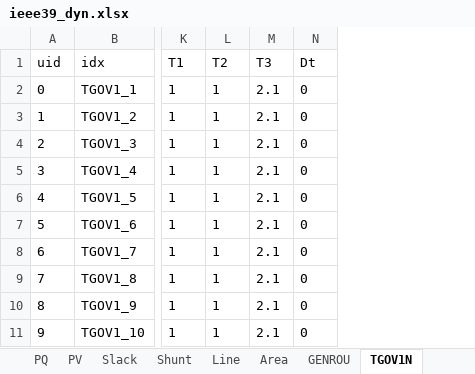
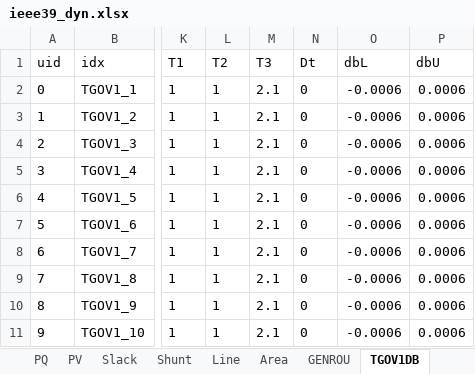
Before and after one commit to CURENT/demo, an Excel workbook: demo/freq_regulation/ieee39_dyn.xlsx, sheet TGOV1DB, drawn as a sheet; only a part is shown, gaps mark what is left out; values as stored, in another font and other column widths than the file's, no borders; the diff names each change by its address in the sheet, - before the commit and + after, or states it on an @@ line.

Commit message:
Update db parameters for freq reg demo

```diff
--- a/demo/freq_regulation/ieee39_dyn.xlsx (sheet TGOV1DB)
+++ b/demo/freq_regulation/ieee39_dyn.xlsx (sheet TGOV1DB)
-sheet tab: TGOV1N
+sheet tab: TGOV1DB
+column O (dbL), rows 2-11: all -0.0006
+column P (dbU), rows 2-11: all 0.0006
```
Also changed, not shown: 1 other file.
